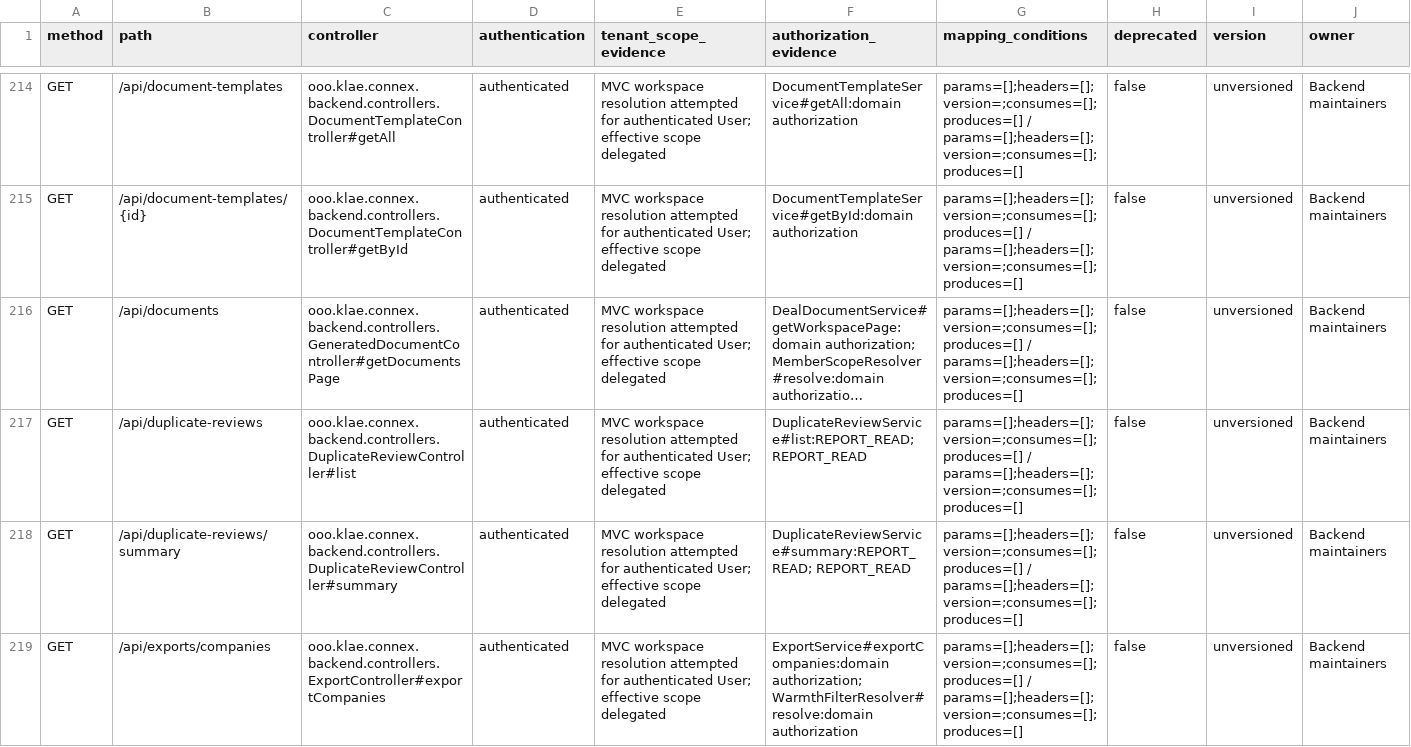
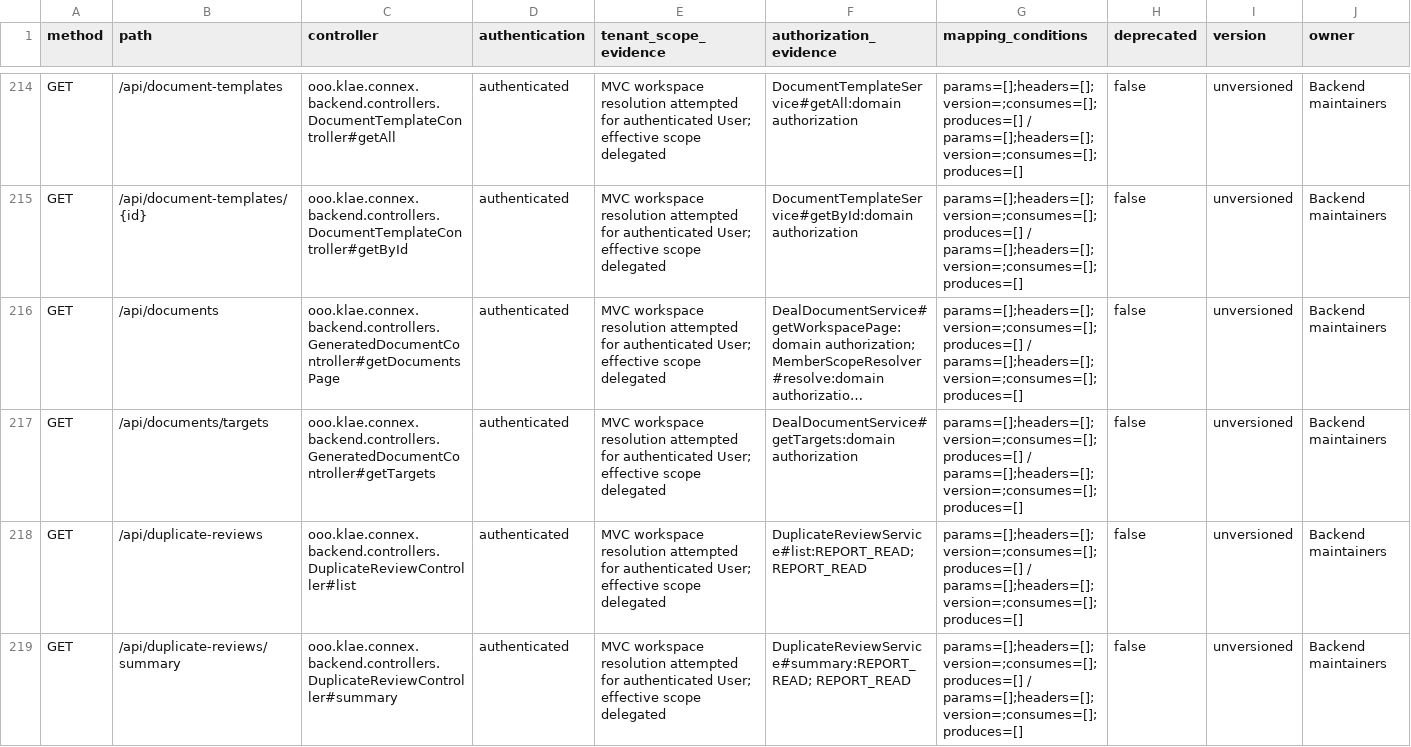
Before and after one commit to itkla/connex, a TSV file: docs/backend/api-surface.tsv, drawn as a sheet; only a part is shown, gaps mark what is left out; the shorter side is filled out with more unchanged rows; long unchanged cells end in …; rows hold the shown columns only; the diff covers the shown part only; the diff names each change by its address in the sheet, - before the commit and + after, or states it on an @@ line.

```diff
--- a/docs/backend/api-surface.tsv
+++ b/docs/backend/api-surface.tsv
+row 217: GET | /api/documents/targets | ooo.klae.connex.backend.controllers.GeneratedDocumentController#getTargets | authenticated | MVC workspace resolution attempted for authenticated User; effective scope delegated | DealDocumentService#getTargets:domain authorization | params=[];headers=[];version=;consumes=[];produces=[] / params=[];headers=[];version=;consumes=[];produces=[] | false | unversioned | Backend maintainers
```
Also changed, not shown: 2 added rows elsewhere in this file, 1 other file.
